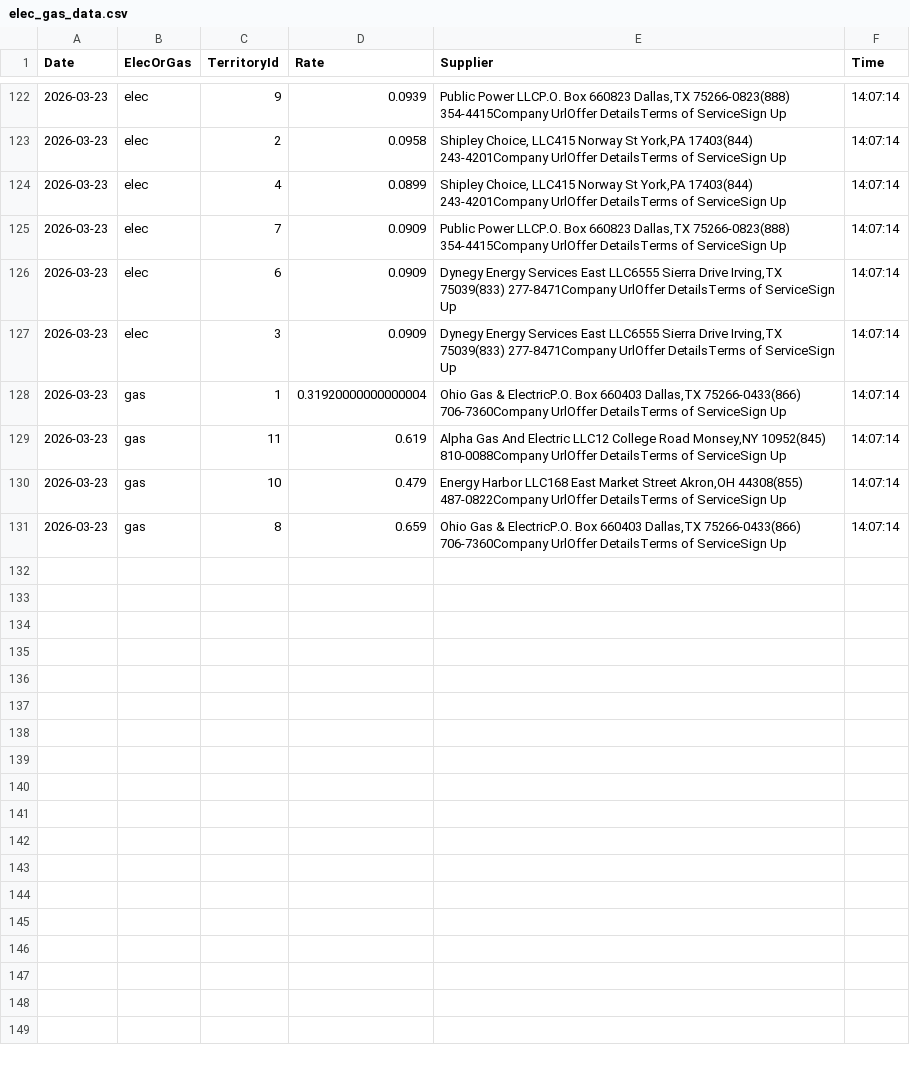
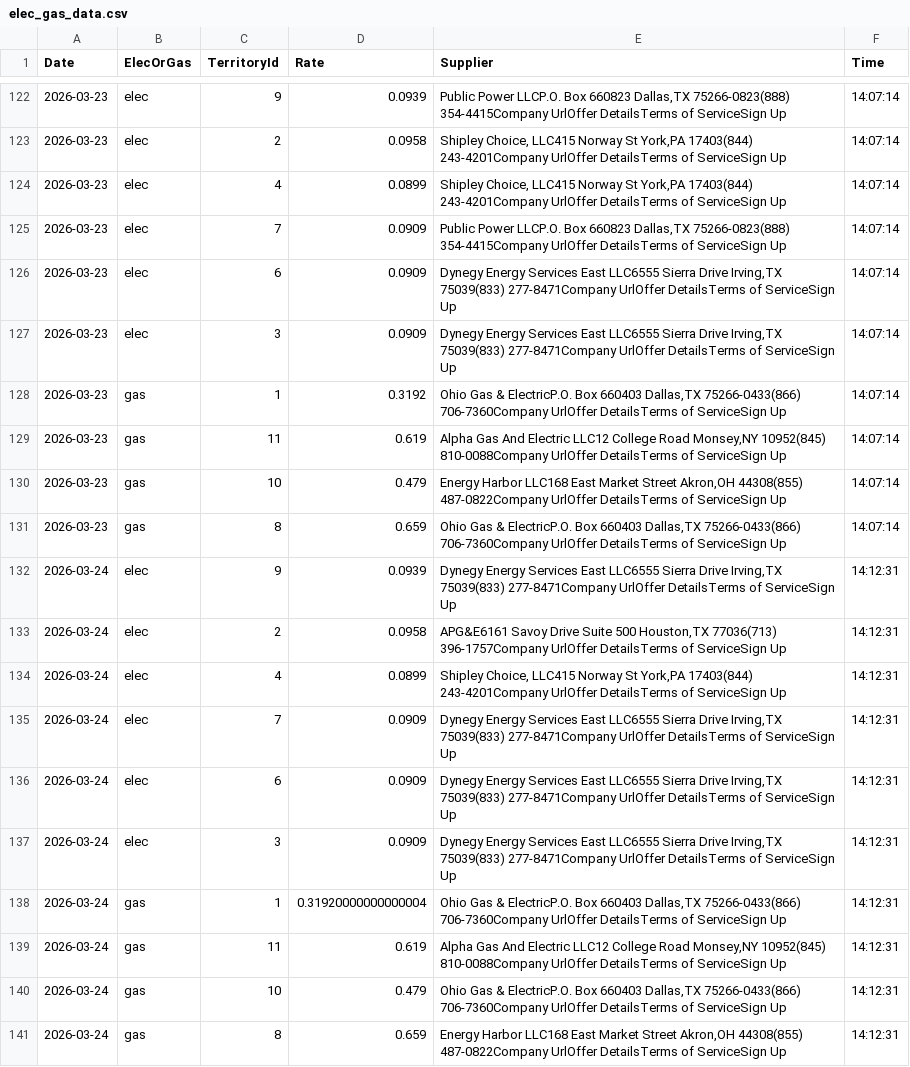
Before and after one commit to humphreysb/gasAndElectricTicker, a CSV file: elec_gas_data.csv, drawn as a sheet; only a part is shown, gaps mark what is left out.

```diff
--- a/elec_gas_data.csv
+++ b/elec_gas_data.csv
@@ -127,3 +127,3 @@ Date,ElecOrGas,TerritoryId,Rate,Supplier,Time
 2026-03-23,elec,3,0.0909,"Dynegy Energy Services East LLC6555 Sierra Drive Irving,TX 75039(833) 277-8471Company UrlOffer DetailsTerms of ServiceSign Up",14:07:14
-2026-03-23,gas,1,0.31920000000000004,"Ohio Gas & ElectricP.O. Box 660403 Dallas,TX 75266-0433(866) 706-7360Company UrlOffer DetailsTerms of ServiceSign Up",14:07:14
+2026-03-23,gas,1,0.3192,"Ohio Gas & ElectricP.O. Box 660403 Dallas,TX 75266-0433(866) 706-7360Company UrlOffer DetailsTerms of ServiceSign Up",14:07:14
 2026-03-23,gas,11,0.619,"Alpha Gas And Electric LLC12 College Road Monsey,NY 10952(845) 810-0088Company UrlOffer DetailsTerms of ServiceSign Up",14:07:14
@@ -131 +131,11 @@ Date,ElecOrGas,TerritoryId,Rate,Supplier,Time
 2026-03-23,gas,8,0.659,"Ohio Gas & ElectricP.O. Box 660403 Dallas,TX 75266-0433(866) 706-7360Company UrlOffer DetailsTerms of ServiceSign Up",14:07:14
+2026-03-24,elec,9,0.0939,"Dynegy Energy Services East LLC6555 Sierra Drive Irving,TX 75039(833) 277-8471Company UrlOffer DetailsTerms of ServiceSign Up",14:12:31
+2026-03-24,elec,2,0.0958,"APG&E6161 Savoy Drive Suite 500 Houston,TX 77036(713) 396-1757Company UrlOffer DetailsTerms of ServiceSign Up",14:12:31
+2026-03-24,elec,4,0.0899,"Shipley Choice, LLC415 Norway St York,PA 17403(844) 243-4201Company UrlOffer DetailsTerms of ServiceSign Up",14:12:31
+2026-03-24,elec,7,0.0909,"Dynegy Energy Services East LLC6555 Sierra Drive Irving,TX 75039(833) 277-8471Company UrlOffer DetailsTerms of ServiceSign Up",14:12:31
+2026-03-24,elec,6,0.0909,"Dynegy Energy Services East LLC6555 Sierra Drive Irving,TX 75039(833) 277-8471Company UrlOffer DetailsTerms of ServiceSign Up",14:12:31
+2026-03-24,elec,3,0.0909,"Dynegy Energy Services East LLC6555 Sierra Drive Irving,TX 75039(833) 277-8471Company UrlOffer DetailsTerms of ServiceSign Up",14:12:31
+2026-03-24,gas,1,0.31920000000000004,"Ohio Gas & ElectricP.O. Box 660403 Dallas,TX 75266-0433(866) 706-7360Company UrlOffer DetailsTerms of ServiceSign Up",14:12:31
+2026-03-24,gas,11,0.619,"Alpha Gas And Electric LLC12 College Road Monsey,NY 10952(845) 810-0088Company UrlOffer DetailsTerms of ServiceSign Up",14:12:31
+2026-03-24,gas,10,0.479,"Ohio Gas & ElectricP.O. Box 660403 Dallas,TX 75266-0433(866) 706-7360Company UrlOffer DetailsTerms of ServiceSign Up",14:12:31
+2026-03-24,gas,8,0.659,"Energy Harbor LLC168 East Market Street Akron,OH 44308(855) 487-0822Company UrlOffer DetailsTerms of ServiceSign Up",14:12:31
```
Also changed, not shown: 3 other files.
